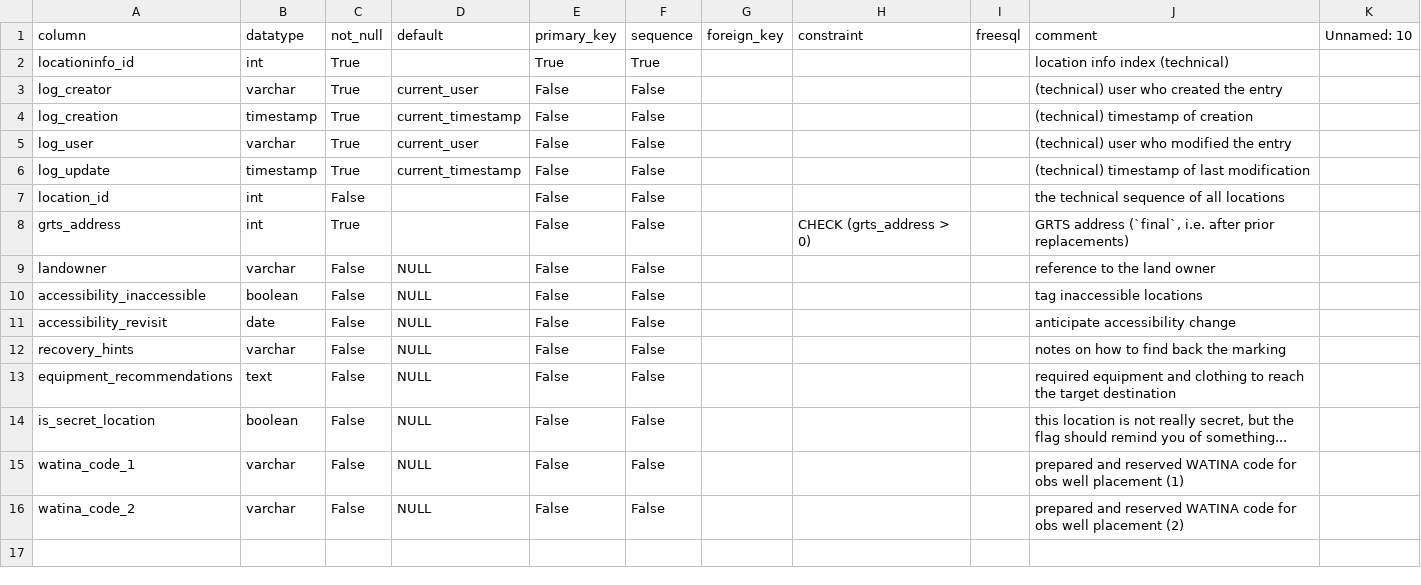
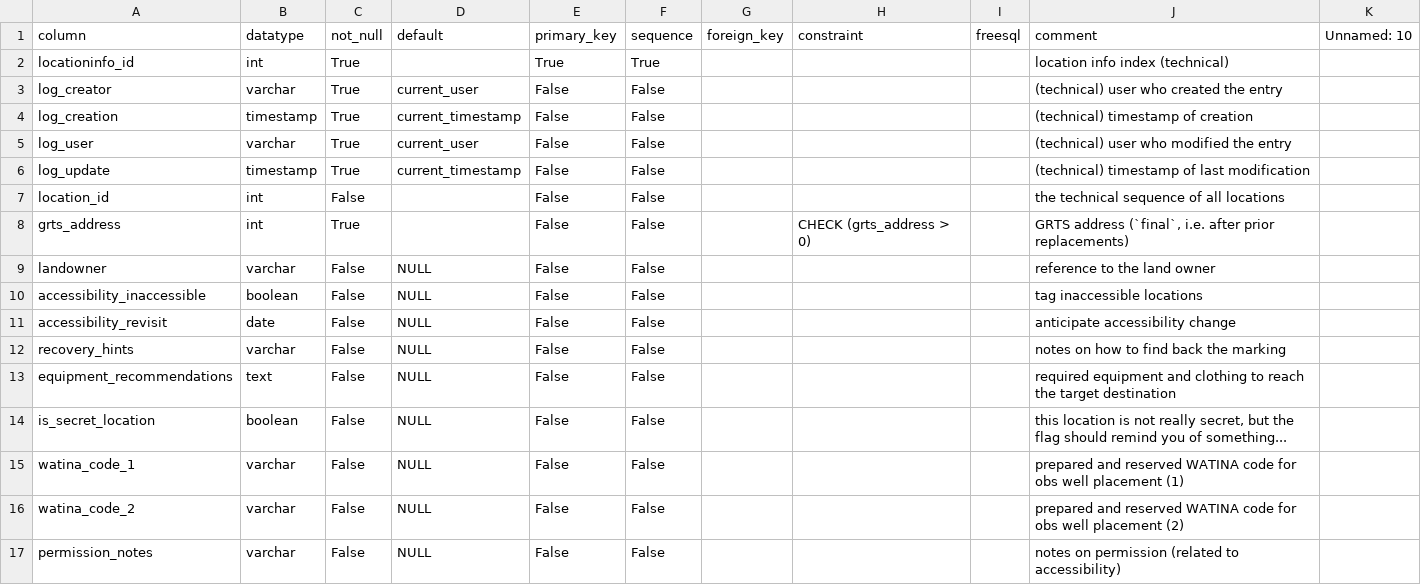
Before and after one commit to inbo/n2khab-mne-monitoring, a CSV file: 900_database_organization/mnmgwdb_dev_structure/LocationInfos.csv, drawn as a sheet.

Commit message:
db_tooldev: prepare new columns LocationInfos

```diff
--- a/900_database_organization/mnmgwdb_dev_structure/LocationInfos.csv
+++ b/900_database_organization/mnmgwdb_dev_structure/LocationInfos.csv
@@ -16 +16,2 @@ watina_code_1,varchar,False,NULL,False,False,,,,prepared and reserved WATINA cod
 watina_code_2,varchar,False,NULL,False,False,,,,prepared and reserved WATINA code for obs well placement (2),
+permission_notes,varchar,False,NULL,False,False,,,,notes on permission (related to accessibility),
```
Also changed, not shown: 900_database_organization/loceval_dev_structure/LocationInfos.csv, 900_database_organization/loceval_dev_structure/VIEWS.csv, 5 other files.
